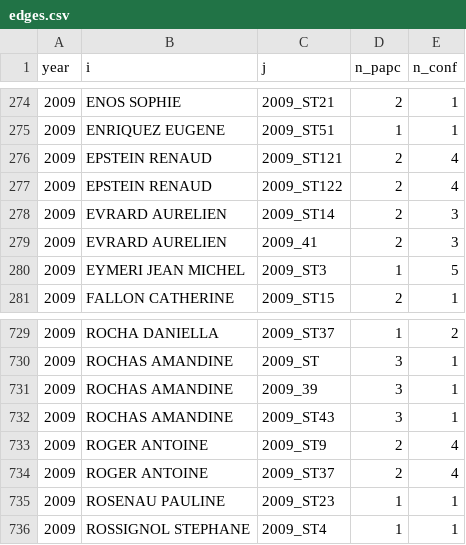
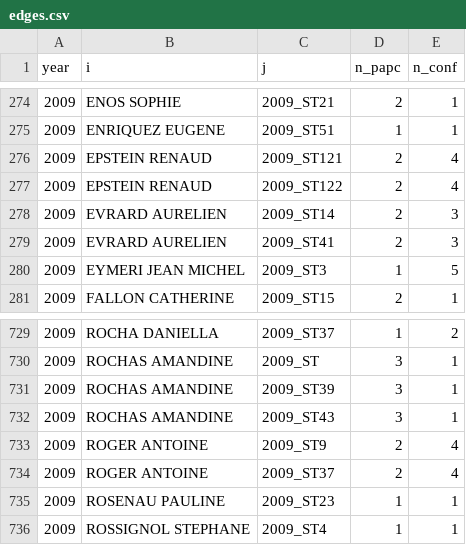
Before and after one commit to briatte/congres-afsp, a CSV file: data/edges.csv, drawn as a sheet; only a part is shown, gaps mark what is left out.

```diff
--- a/data/edges.csv
+++ b/data/edges.csv
@@ -278,3 +278,3 @@ year,i,j,n_papc,n_conf
 2009,EVRARD AURELIEN,2009_ST14,2,3
-2009,EVRARD AURELIEN,2009_41,2,3
+2009,EVRARD AURELIEN,2009_ST41,2,3
 2009,EYMERI JEAN MICHEL,2009_ST3,1,5
@@ -730,3 +730,3 @@ year,i,j,n_papc,n_conf
 2009,ROCHAS AMANDINE,2009_ST,3,1
-2009,ROCHAS AMANDINE,2009_39,3,1
+2009,ROCHAS AMANDINE,2009_ST39,3,1
 2009,ROCHAS AMANDINE,2009_ST43,3,1
```
Also changed, not shown: 1 other file.
